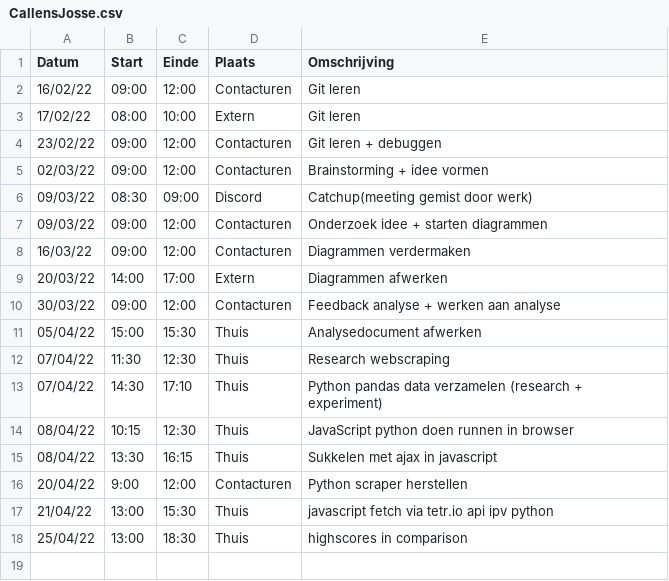
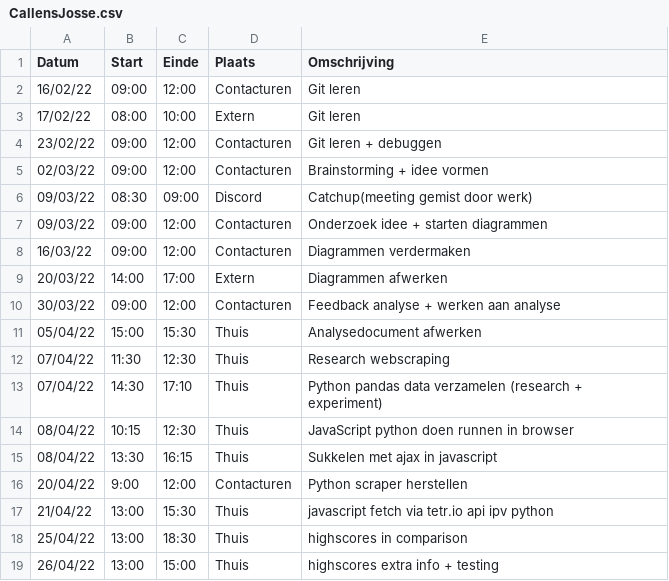
Before and after one commit to matissecallewaert/ai-tetris, a CSV file: logboeken/CallensJosse.csv, drawn as a sheet.

Commit message:
Update CallensJosse.csv

```diff
--- a/logboeken/CallensJosse.csv
+++ b/logboeken/CallensJosse.csv
@@ -18 +18,2 @@ Datum,Start,Einde,Plaats,Omschrijving
 25/04/22,13:00,18:30,Thuis,highscores in comparison
+26/04/22,13:00,15:00,Thuis,highscores extra info + testing
```
